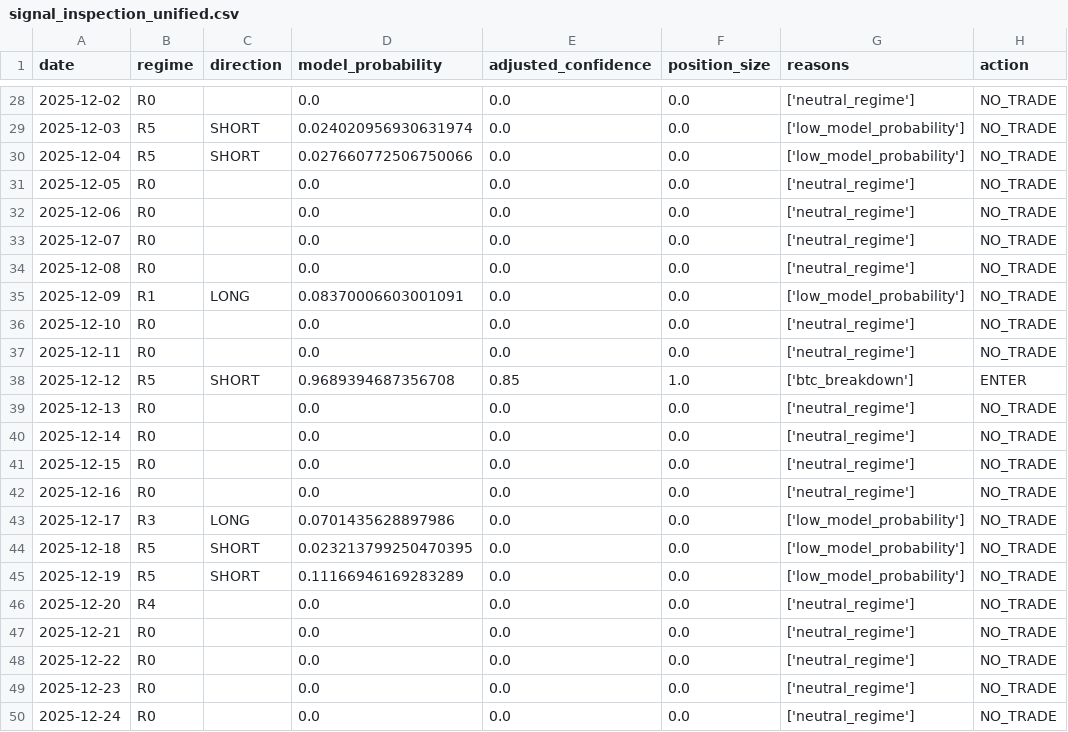
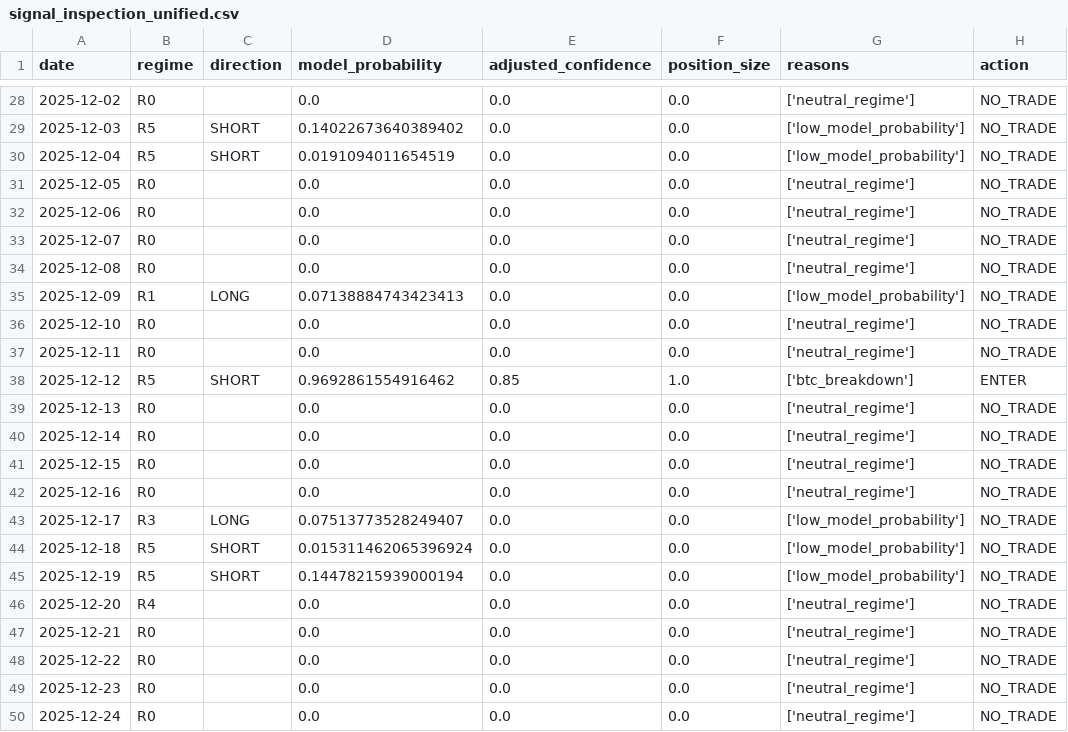
Before and after one commit to FirstBML/Whale-Movement-Based-Price-Direction-Generator-V2, a CSV file: WhalesIntent/Intent/validation/signal_inspection_unified.csv, drawn as a sheet; only a part is shown, gaps mark what is left out; the diff covers the shown part only.

```diff
--- a/WhalesIntent/Intent/validation/signal_inspection_unified.csv
+++ b/WhalesIntent/Intent/validation/signal_inspection_unified.csv
@@ -28,4 +28,4 @@ date,regime,direction,model_probability,adjusted_confidence,position_size,reason
 2025-12-02,R0,,0.0,0.0,0.0,['neutral_regime'],NO_TRADE
-2025-12-03,R5,SHORT,0.024020956930631974,0.0,0.0,['low_model_probability'],NO_TRADE
-2025-12-04,R5,SHORT,0.027660772506750066,0.0,0.0,['low_model_probability'],NO_TRADE
+2025-12-03,R5,SHORT,0.14022673640389402,0.0,0.0,['low_model_probability'],NO_TRADE
+2025-12-04,R5,SHORT,0.0191094011654519,0.0,0.0,['low_model_probability'],NO_TRADE
 2025-12-05,R0,,0.0,0.0,0.0,['neutral_regime'],NO_TRADE
@@ -34,6 +34,6 @@ date,regime,direction,model_probability,adjusted_confidence,position_size,reason
 2025-12-08,R0,,0.0,0.0,0.0,['neutral_regime'],NO_TRADE
-2025-12-09,R1,LONG,0.08370006603001091,0.0,0.0,['low_model_probability'],NO_TRADE
+2025-12-09,R1,LONG,0.07138884743423413,0.0,0.0,['low_model_probability'],NO_TRADE
 2025-12-10,R0,,0.0,0.0,0.0,['neutral_regime'],NO_TRADE
 2025-12-11,R0,,0.0,0.0,0.0,['neutral_regime'],NO_TRADE
-2025-12-12,R5,SHORT,0.9689394687356708,0.85,1.0,['btc_breakdown'],ENTER
+2025-12-12,R5,SHORT,0.9692861554916462,0.85,1.0,['btc_breakdown'],ENTER
 2025-12-13,R0,,0.0,0.0,0.0,['neutral_regime'],NO_TRADE
@@ -42,5 +42,5 @@ date,regime,direction,model_probability,adjusted_confidence,position_size,reason
 2025-12-16,R0,,0.0,0.0,0.0,['neutral_regime'],NO_TRADE
-2025-12-17,R3,LONG,0.0701435628897986,0.0,0.0,['low_model_probability'],NO_TRADE
-2025-12-18,R5,SHORT,0.023213799250470395,0.0,0.0,['low_model_probability'],NO_TRADE
-2025-12-19,R5,SHORT,0.11166946169283289,0.0,0.0,['low_model_probability'],NO_TRADE
+2025-12-17,R3,LONG,0.07513773528249407,0.0,0.0,['low_model_probability'],NO_TRADE
+2025-12-18,R5,SHORT,0.015311462065396924,0.0,0.0,['low_model_probability'],NO_TRADE
+2025-12-19,R5,SHORT,0.14478215939000194,0.0,0.0,['low_model_probability'],NO_TRADE
 2025-12-20,R4,,0.0,0.0,0.0,['neutral_regime'],NO_TRADE
```
Also changed, not shown: 19 edited cells elsewhere in this file, 6 other files.
